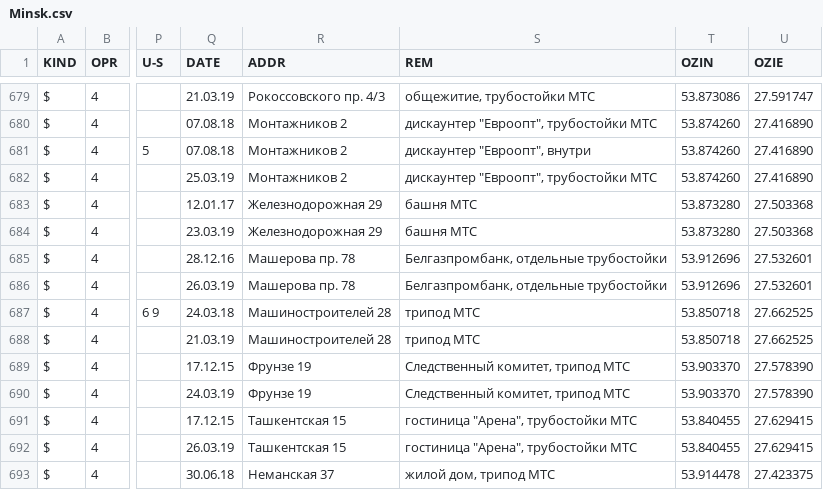
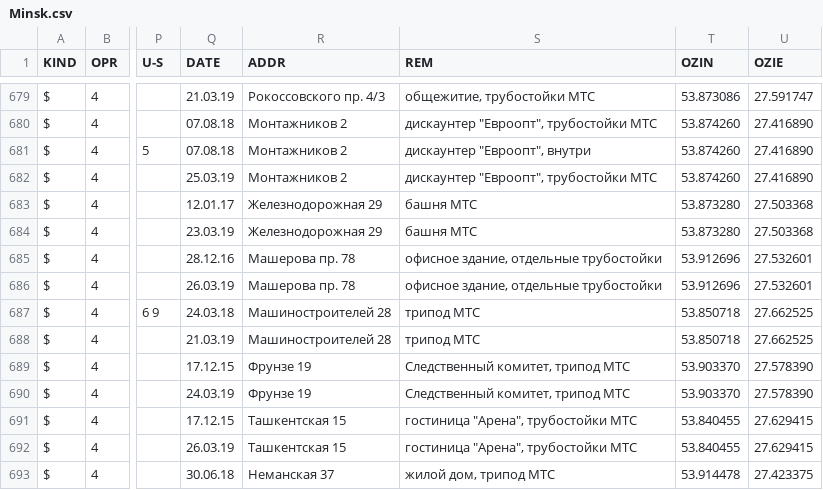
Before and after one commit to BelCellTracker/csv, a CSV file: BeCloud/Minsk.csv, drawn as a sheet; only a part is shown, gaps mark what is left out; the diff names each change by its address in the sheet, - before the commit and + after, or states it on an @@ line.

Commit message:
5 files | M  BeCloud/Minsk.csv, M  MTS/Minsk.csv, M  MTS/Mio.csv, M  Velcom/Minsk.csv, M  life/Minsk.csv

```diff
--- a/BeCloud/Minsk.csv
+++ b/BeCloud/Minsk.csv
-S685:S686 (REM): Белгазпромбанк, отдельные трубостойки
+S685:S686 (REM): офисное здание, отдельные трубостойки
```
Also changed, not shown: MTS/Minsk.csv, MTS/Mio.csv, 2 other files.
